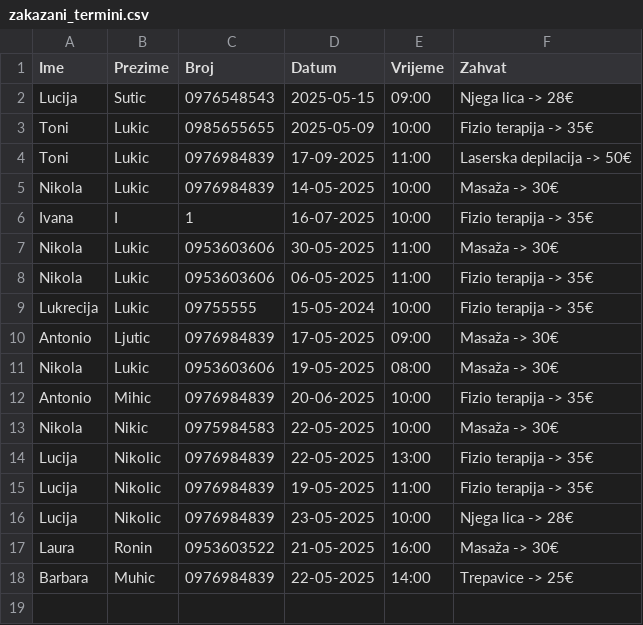
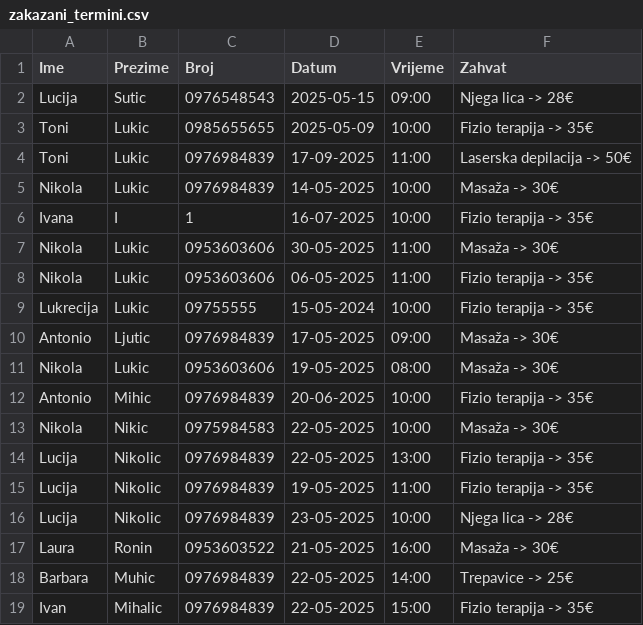
Before and after one commit to Caskey5/zavrsni_rad, a CSV file: data/zakazani_termini.csv, drawn as a sheet.

```diff
--- a/data/zakazani_termini.csv
+++ b/data/zakazani_termini.csv
@@ -18 +18,2 @@ Laura,Ronin,0953603522,21-05-2025,16:00,Masaža -> 30€
 Barbara,Muhic,0976984839,22-05-2025,14:00,Trepavice -> 25€
+Ivan,Mihalic,0976984839,22-05-2025,15:00,Fizio terapija -> 35€
```
Also changed, not shown: data/zaposlenici.csv, 7 other files.
